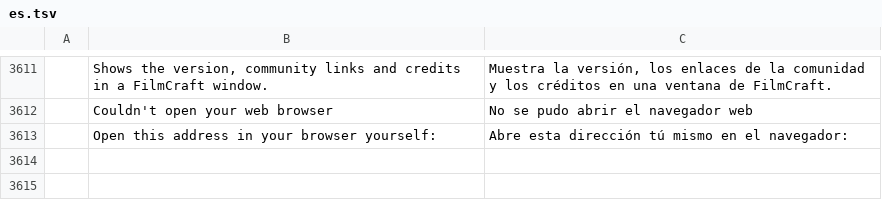
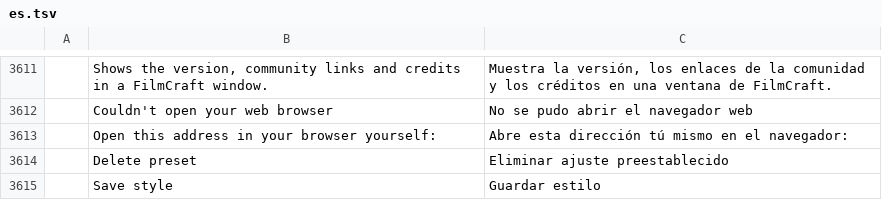
Before and after one commit to haule2901/ayp-editor, a TSV file: crates/ui-egui/src/i18n/es.tsv, drawn as a sheet; only a part is shown, gaps mark what is left out.

```diff
--- a/crates/ui-egui/src/i18n/es.tsv
+++ b/crates/ui-egui/src/i18n/es.tsv
@@ -3613 +3613,3 @@
 	Open this address in your browser yourself:	Abre esta dirección tú mismo en el navegador:
+	Delete preset	Eliminar ajuste preestablecido
+	Save style	Guardar estilo
```
Also changed, not shown: crates/ui-egui/src/i18n/ja.tsv, crates/ui-egui/src/i18n/pt-br.tsv, 9 other files.
